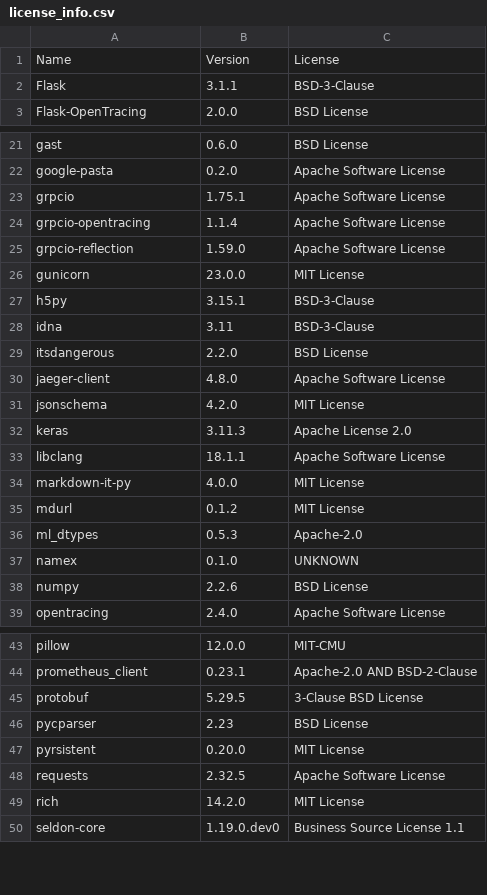
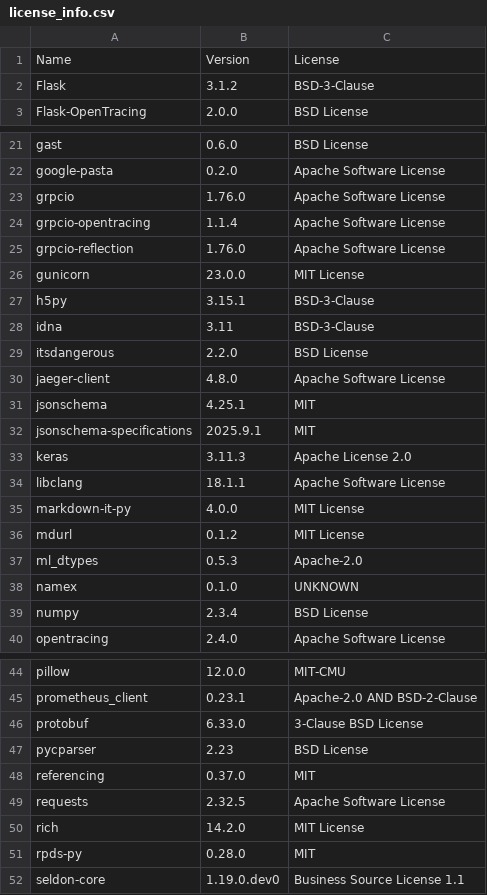
Before and after one commit to vtaskow/seldon-core, a CSV file: python/licenses/license_info.csv, drawn as a sheet; only a part is shown, gaps mark what is left out.

Commit message:
Working version for Python 3.12

```diff
--- a/python/licenses/license_info.csv
+++ b/python/licenses/license_info.csv
@@ -1,3 +1,3 @@
 "Name","Version","License"
-"Flask","3.1.1","BSD-3-Clause"
+"Flask","3.1.2","BSD-3-Clause"
 "Flask-OpenTracing","2.0.0","BSD License"
@@ -22,5 +22,5 @@
 "google-pasta","0.2.0","Apache Software License"
-"grpcio","1.75.1","Apache Software License"
+"grpcio","1.76.0","Apache Software License"
 "grpcio-opentracing","1.1.4","Apache Software License"
-"grpcio-reflection","1.59.0","Apache Software License"
+"grpcio-reflection","1.76.0","Apache Software License"
 "gunicorn","23.0.0","MIT License"
@@ -30,3 +30,4 @@
 "jaeger-client","4.8.0","Apache Software License"
-"jsonschema","4.2.0","MIT License"
+"jsonschema","4.25.1","MIT"
+"jsonschema-specifications","2025.9.1","MIT"
 "keras","3.11.3","Apache License 2.0"
@@ -37,3 +38,3 @@
 "namex","0.1.0","UNKNOWN"
-"numpy","2.2.6","BSD License"
+"numpy","2.3.4","BSD License"
 "opentracing","2.4.0","Apache Software License"
@@ -44,7 +45,8 @@
 "prometheus_client","0.23.1","Apache-2.0 AND BSD-2-Clause"
-"protobuf","5.29.5","3-Clause BSD License"
+"protobuf","6.33.0","3-Clause BSD License"
 "pycparser","2.23","BSD License"
-"pyrsistent","0.20.0","MIT License"
+"referencing","0.37.0","MIT"
 "requests","2.32.5","Apache Software License"
 "rich","14.2.0","MIT License"
+"rpds-py","0.28.0","MIT"
 "seldon-core","1.19.0.dev0","Business Source License 1.1"
```
Also changed, not shown: python/licenses/license_info.no_versions.csv, 10 other files.
